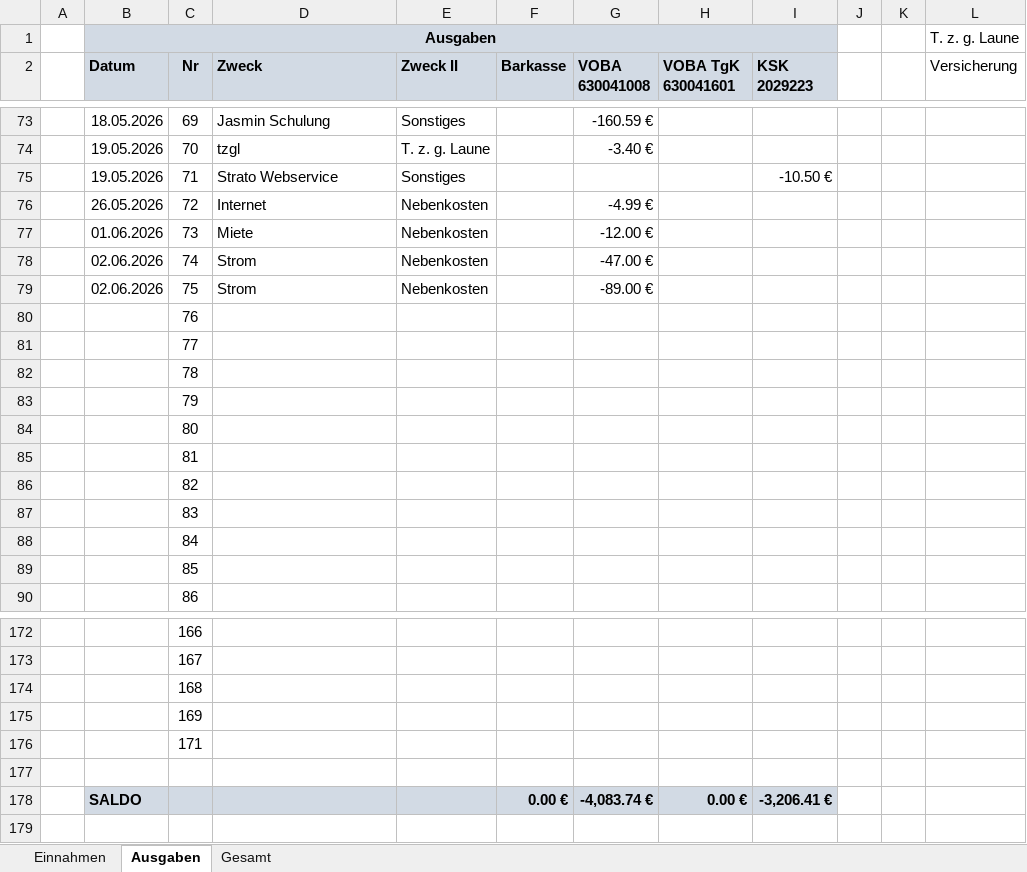
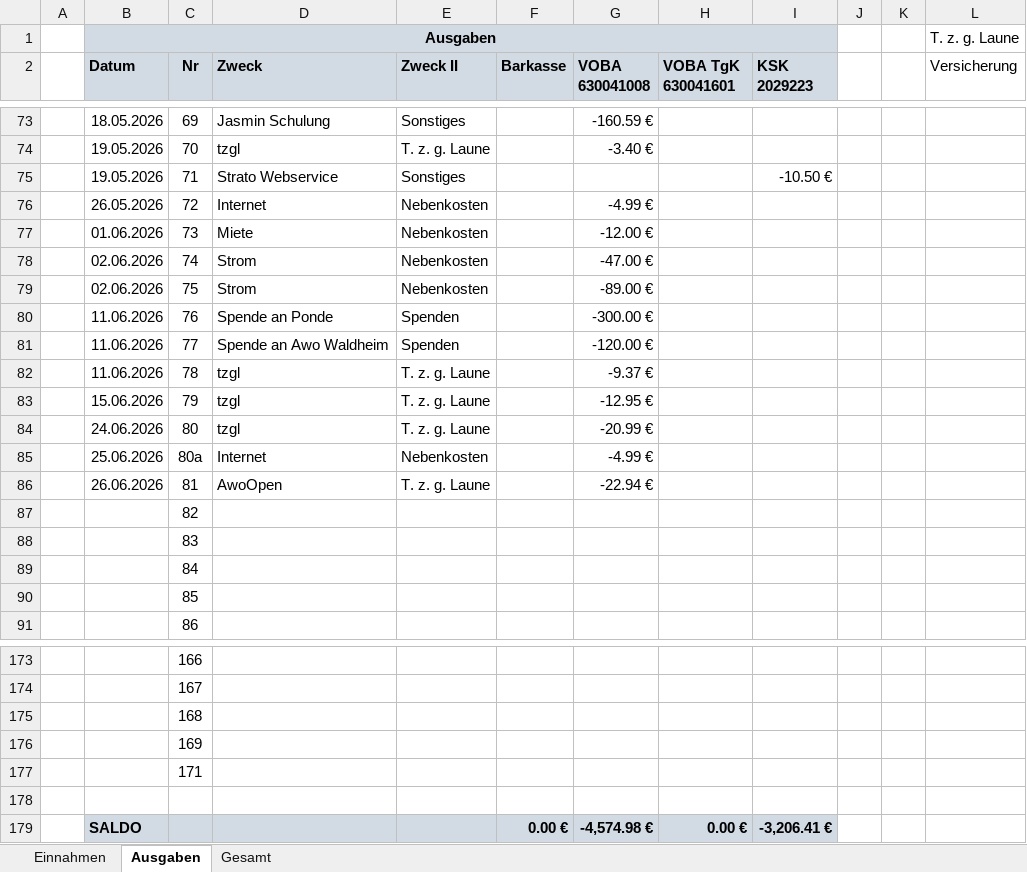
Before and after one commit to bwildner/AWO, an Excel workbook: 2026/AWO_Einnahmen_Ausgaben_2026.xlsx, sheet Ausgaben, drawn as a sheet; only a part is shown, gaps mark what is left out; values as stored, in another font and other column widths than the file's, no borders; conditional formats not drawn; addresses are those after the commit; the diff names each change by its address in the sheet, - before the commit and + after, or states it on an @@ line.

```diff
--- a/2026/AWO_Einnahmen_Ausgaben_2026.xlsx (sheet Ausgaben)
+++ b/2026/AWO_Einnahmen_Ausgaben_2026.xlsx (sheet Ausgaben)
-B80:B82 (Datum): (empty)
+B80:B82 (Datum): 11.06.2026
-D80 (Zweck): (empty)
+D80 (Zweck): Spende an Ponde
-E80:E81 (Zweck II): (empty)
+E80:E81 (Zweck II): Spenden
-G80 (VOBA 630041008): (empty)
+G80 (VOBA 630041008): -300.00 €
-D81 (Zweck): (empty)
+D81 (Zweck): Spende an Awo Waldheim
-G81 (VOBA 630041008): (empty)
+G81 (VOBA 630041008): -120.00 €
-D82:D84 (Zweck): (empty)
+D82:D84 (Zweck): tzgl
-E82:E84 (Zweck II): (empty)
+E82:E84 (Zweck II): T. z. g. Laune
-G82 (VOBA 630041008): (empty)
+G82 (VOBA 630041008): -9.37 €
-B83 (Datum): (empty)
+B83 (Datum): 15.06.2026
-G83 (VOBA 630041008): (empty)
+G83 (VOBA 630041008): -12.95 €
-B84 (Datum): (empty)
+B84 (Datum): 24.06.2026
-G84 (VOBA 630041008): (empty)
+G84 (VOBA 630041008): -20.99 €
+row 85:  | 25.06.2026 | 80a | Internet | Nebenkosten |  | -4.99 €
-B86 (Datum): (empty)
+B86 (Datum): 26.06.2026
-D86 (Zweck): (empty)
+D86 (Zweck): AwoOpen
-E86 (Zweck II): (empty)
+E86 (Zweck II): T. z. g. Laune
-G86 (VOBA 630041008): (empty)
+G86 (VOBA 630041008): -22.94 €
-G179 (VOBA 630041008): -4,083.74 €
+G179 (VOBA 630041008): -4,574.98 €
```
Also changed, not shown: sheet Einnahmen, formulas that keep their value, 19 other files.
